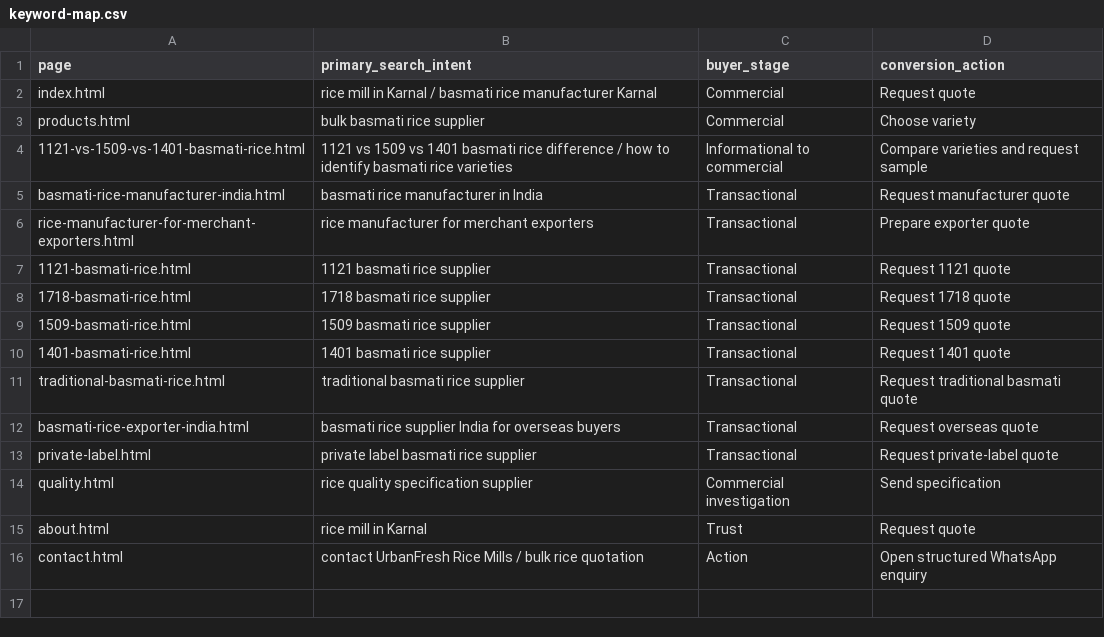
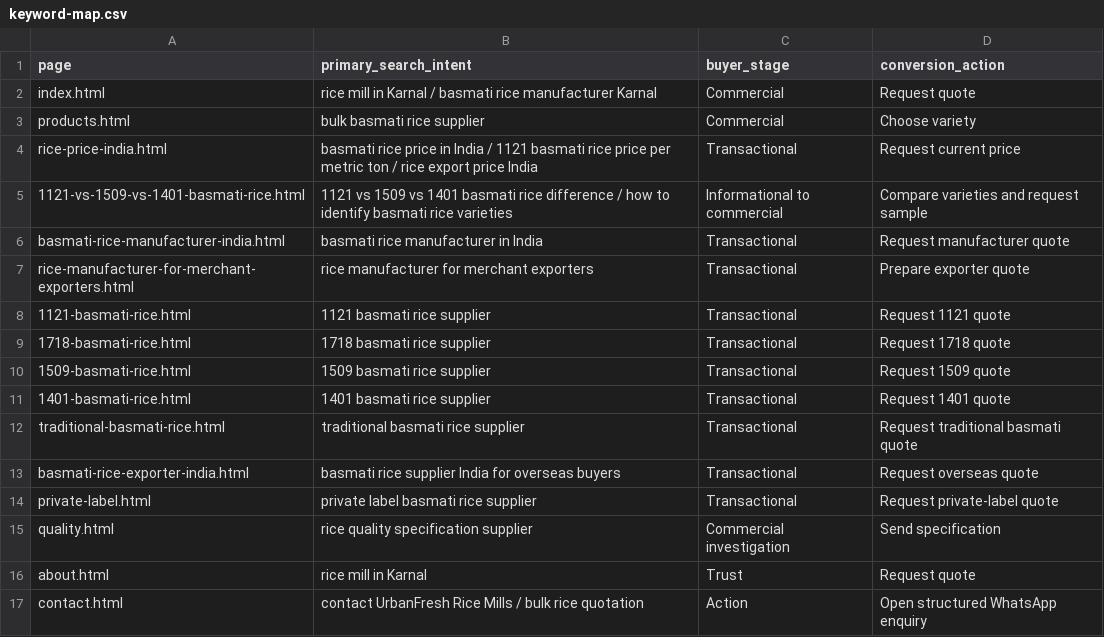
Before and after one commit to sanjitchak/urbanfresh, a CSV file: seo/keyword-map.csv, drawn as a sheet; the diff names each change by its address in the sheet, - before the commit and + after, or states it on an @@ line.

```diff
--- a/seo/keyword-map.csv
+++ b/seo/keyword-map.csv
+row 4: rice-price-india.html | basmati rice price in India / 1121 basmati rice price per metric ton / rice export price India | Transactional | Request current price
```
Also changed, not shown: seo/monthly-log.csv, 33 other files.
